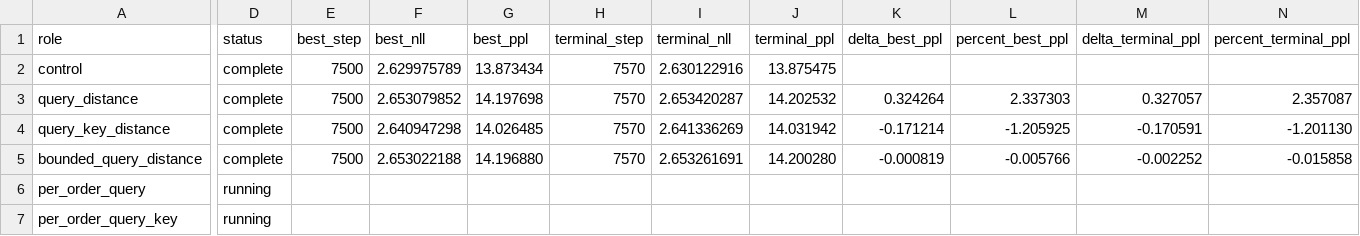
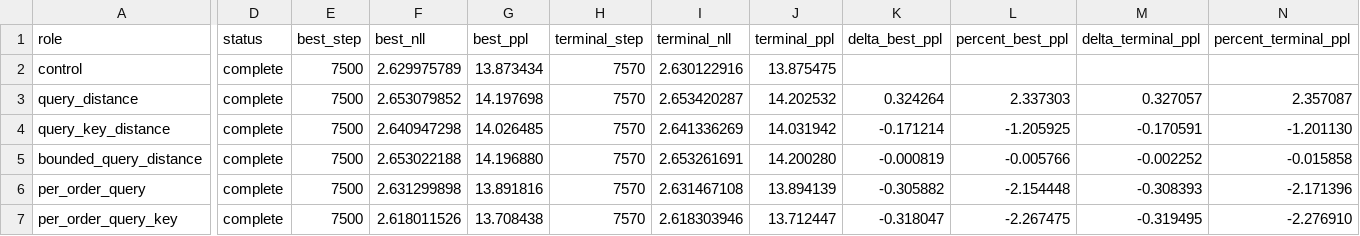
Before and after one commit to rafaelhanashiro/functional-memory, a CSV file: experiments/transformer_pp/results/exploratory/query_distance_decay/summary.csv, drawn as a sheet; only a part is shown, gaps mark what is left out; the diff names each change by its address in the sheet, - before the commit and + after, or states it on an @@ line.

```diff
--- a/experiments/transformer_pp/results/exploratory/query_distance_decay/summary.csv
+++ b/experiments/transformer_pp/results/exploratory/query_distance_decay/summary.csv
-D6:D7 (status): running
+D6:D7 (status): complete
-E6:E7 (best_step): (empty)
+E6:E7 (best_step): 7500
-F6 (best_nll): (empty)
+F6 (best_nll): 2.631299898
-G6 (best_ppl): (empty)
+G6 (best_ppl): 13.891816
-H6:H7 (terminal_step): (empty)
+H6:H7 (terminal_step): 7570
-I6 (terminal_nll): (empty)
+I6 (terminal_nll): 2.631467108
-J6 (terminal_ppl): (empty)
+J6 (terminal_ppl): 13.894139
-K6 (delta_best_ppl): (empty)
+K6 (delta_best_ppl): -0.305882
-L6 (percent_best_ppl): (empty)
+L6 (percent_best_ppl): -2.154448
-M6 (delta_terminal_ppl): (empty)
+M6 (delta_terminal_ppl): -0.308393
-N6 (percent_terminal_ppl): (empty)
+N6 (percent_terminal_ppl): -2.171396
-F7 (best_nll): (empty)
+F7 (best_nll): 2.618011526
-G7 (best_ppl): (empty)
+G7 (best_ppl): 13.708438
-I7 (terminal_nll): (empty)
+I7 (terminal_nll): 2.618303946
-J7 (terminal_ppl): (empty)
+J7 (terminal_ppl): 13.712447
-K7 (delta_best_ppl): (empty)
+K7 (delta_best_ppl): -0.318047
-L7 (percent_best_ppl): (empty)
+L7 (percent_best_ppl): -2.267475
-M7 (delta_terminal_ppl): (empty)
+M7 (delta_terminal_ppl): -0.319495
-N7 (percent_terminal_ppl): (empty)
+N7 (percent_terminal_ppl): -2.276910
```
Also changed, not shown: experiments/transformer_pp/runs.csv, 22 other files.
